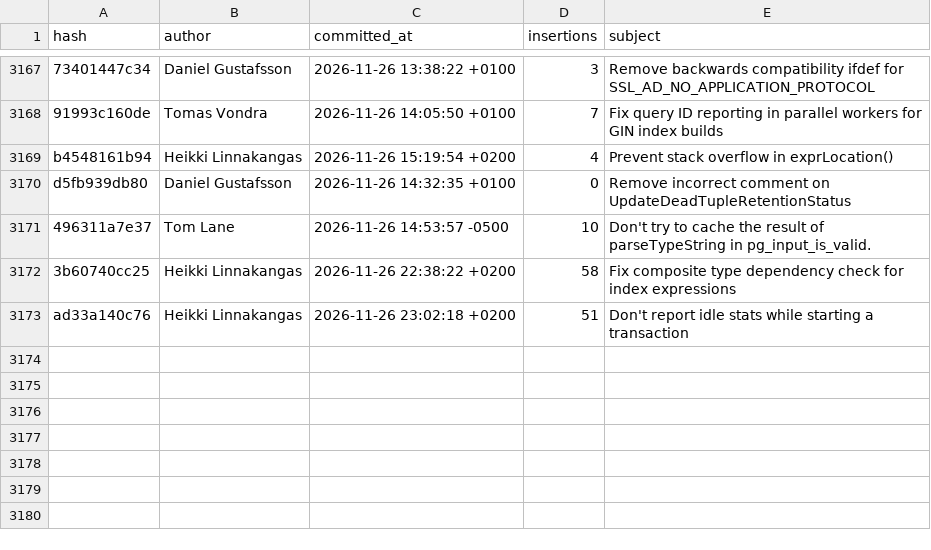
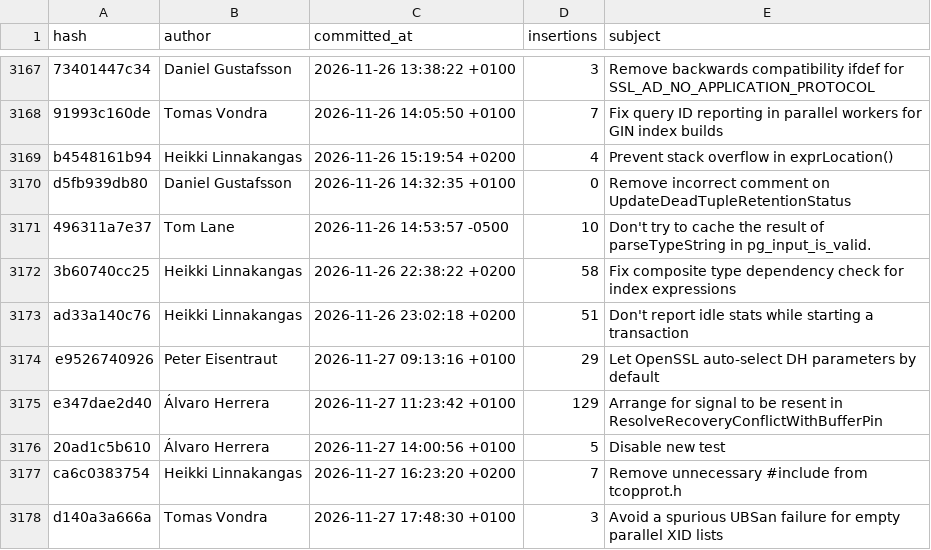
Before and after one commit to robertmhaas/pg-code-contributions, a TSV file: data/commits/2026.tsv, drawn as a sheet; only a part is shown, gaps mark what is left out.

```diff
--- a/data/commits/2026.tsv
+++ b/data/commits/2026.tsv
@@ -3173 +3173,6 @@ d5fb939db80	Daniel Gustafsson	2026-11-26 14:32:35 +0100	0	Remove incorrect comme
 ad33a140c76	Heikki Linnakangas	2026-11-26 23:02:18 +0200	51	Don't report idle stats while starting a transaction
+e9526740926	Peter Eisentraut	2026-11-27 09:13:16 +0100	29	Let OpenSSL auto-select DH parameters by default
+e347dae2d40	Álvaro Herrera	2026-11-27 11:23:42 +0100	129	Arrange for signal to be resent in ResolveRecoveryConflictWithBufferPin
+20ad1c5b610	Álvaro Herrera	2026-11-27 14:00:56 +0100	5	Disable new test
+ca6c0383754	Heikki Linnakangas	2026-11-27 16:23:20 +0200	7	Remove unnecessary #include from tcopprot.h
+d140a3a666a	Tomas Vondra	2026-11-27 17:48:30 +0100	3	Avoid a spurious UBSan failure for empty parallel XID lists
```
Also changed, not shown: data/tags/2026.tsv, 1 other file.
